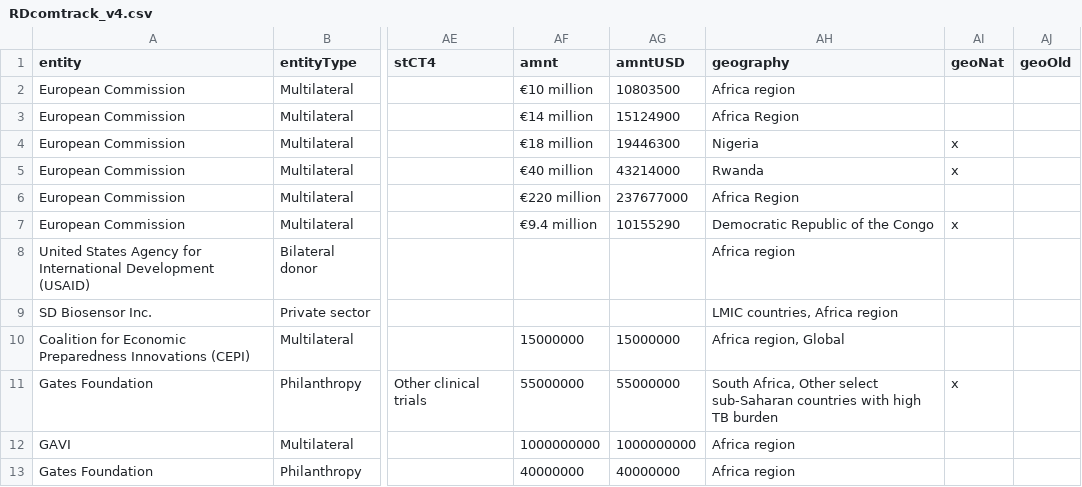
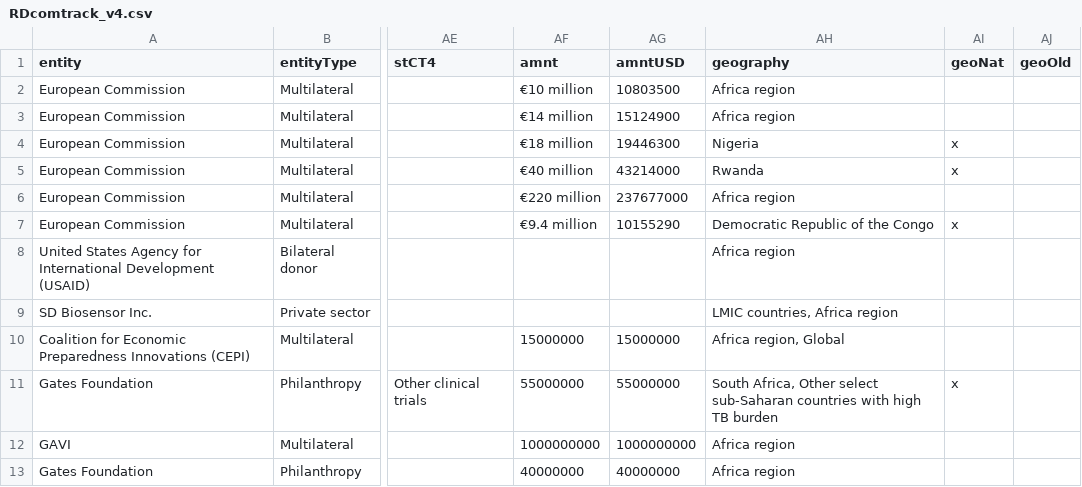
Before and after one commit to ClaireFelten/RDcommitmentstracker, a CSV file: RDcomtrack_v4.csv, drawn as a sheet; only a part is shown, gaps mark what is left out; the diff names each change by its address in the sheet, - before the commit and + after, or states it on an @@ line.

Commit message:
trying congo fix again

```diff
--- a/RDcomtrack_v4.csv
+++ b/RDcomtrack_v4.csv
-AH3 (geography): Africa Region
+AH3 (geography): Africa region
-AH6 (geography): Africa Region
+AH6 (geography): Africa region
```
